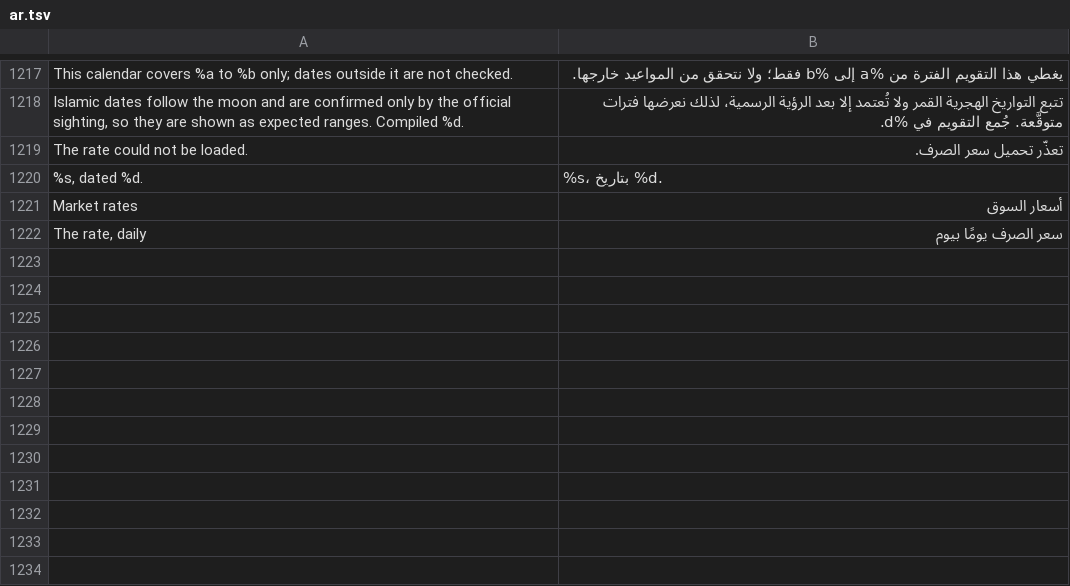
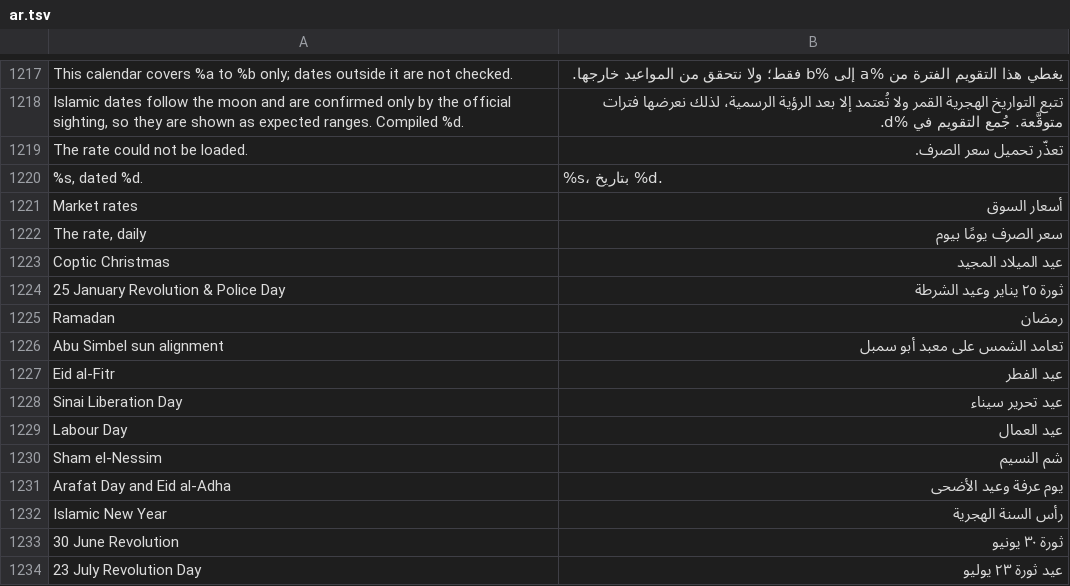
Before and after one commit to AhmedNasr289/egybi, a TSV file: backend/i18n/ar.tsv, drawn as a sheet; only a part is shown, gaps mark what is left out; the diff covers the shown part only.

```diff
--- a/backend/i18n/ar.tsv
+++ b/backend/i18n/ar.tsv
@@ -1222 +1222,13 @@ Market rates	أسعار السوق
 The rate, daily	سعر الصرف يومًا بيوم
+Coptic Christmas	عيد الميلاد المجيد
+25 January Revolution & Police Day	ثورة ٢٥ يناير وعيد الشرطة
+Ramadan	رمضان
+Abu Simbel sun alignment	تعامد الشمس على معبد أبو سمبل
+Eid al-Fitr	عيد الفطر
+Sinai Liberation Day	عيد تحرير سيناء
+Labour Day	عيد العمال
+Sham el-Nessim	شم النسيم
+Arafat Day and Eid al-Adha	يوم عرفة وعيد الأضحى
+Islamic New Year	رأس السنة الهجرية
+30 June Revolution	ثورة ٣٠ يونيو
+23 July Revolution Day	عيد ثورة ٢٣ يوليو
```
Also changed, not shown: 11 added rows and 1 edited cell elsewhere in this file, backend/i18n/ru.tsv, 39 other files.
